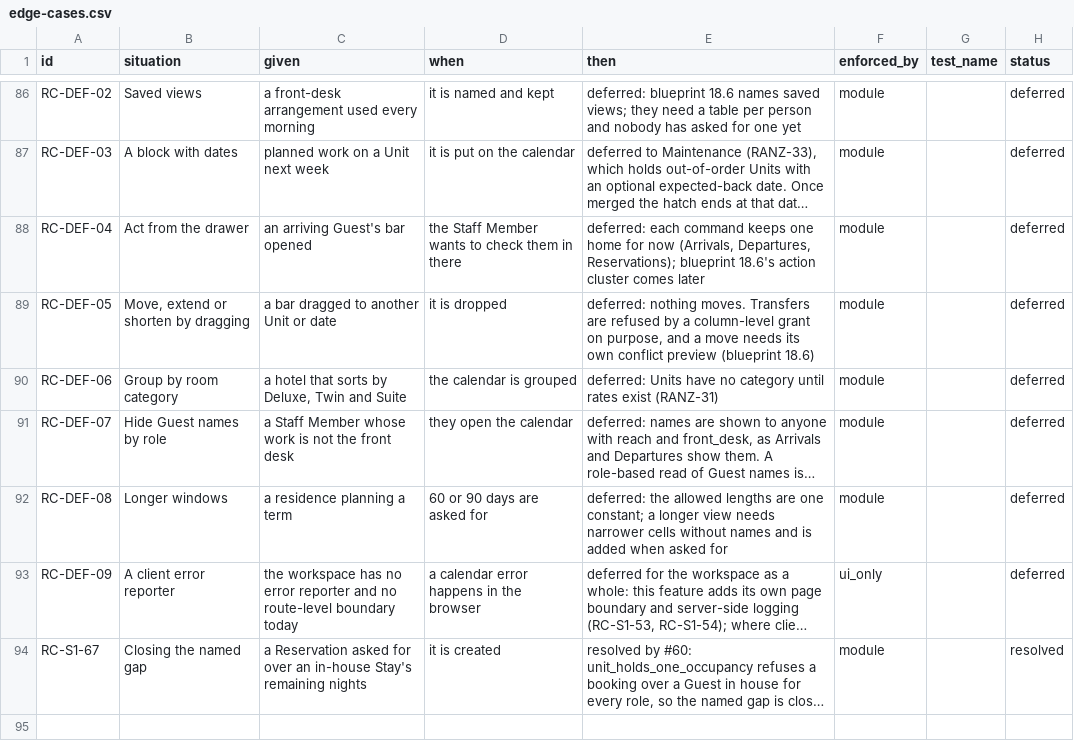
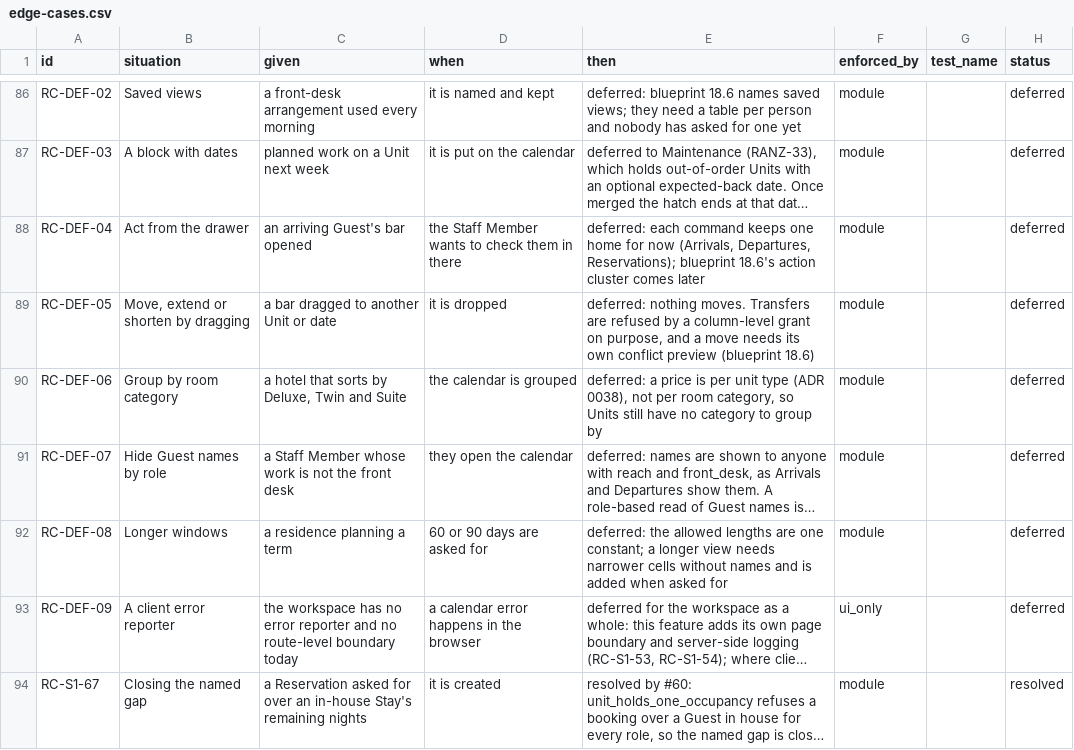
Before and after one commit to prizic/ranza, a CSV file: docs/features/room-calendar/edge-cases.csv, drawn as a sheet; only a part is shown, gaps mark what is left out; long unchanged cells end in …; the diff names each change by its address in the sheet, - before the commit and + after, or states it on an @@ line.

```diff
--- a/docs/features/room-calendar/edge-cases.csv
+++ b/docs/features/room-calendar/edge-cases.csv
-E90 (then): deferred: Units have no category until rates exist (RANZ-31)
+E90 (then): deferred: a price is per unit type (ADR 0038), not per room category, so Units still have no category to group by
```
Also changed, not shown: docs/features/check-out/edge-cases.csv, docs/features/close-the-day/edge-cases.csv, 37 other files.
